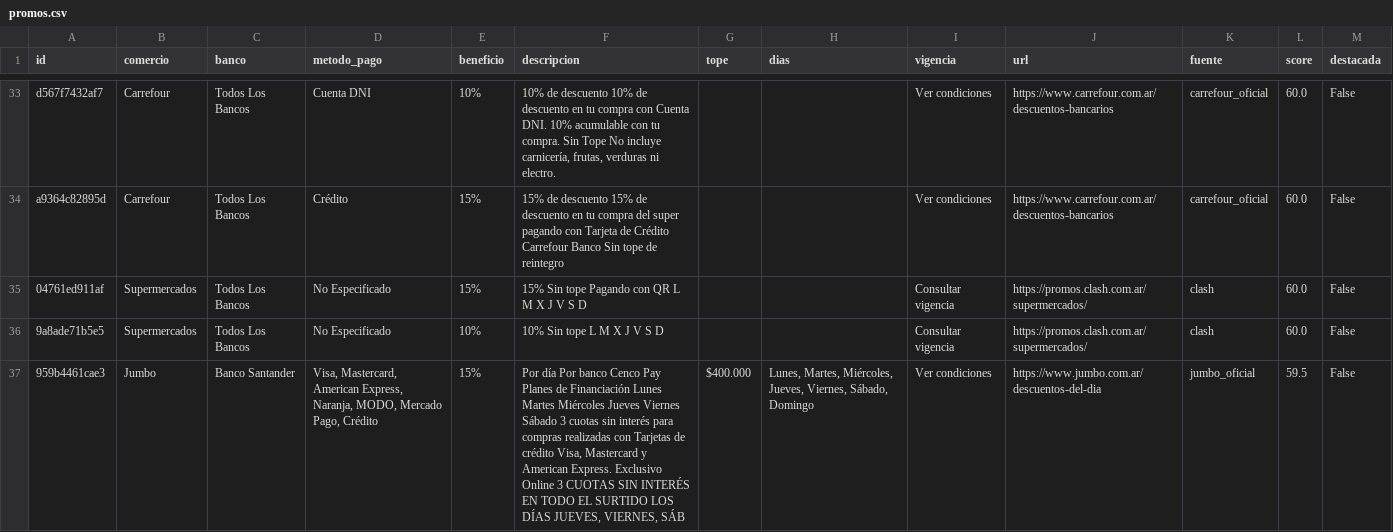
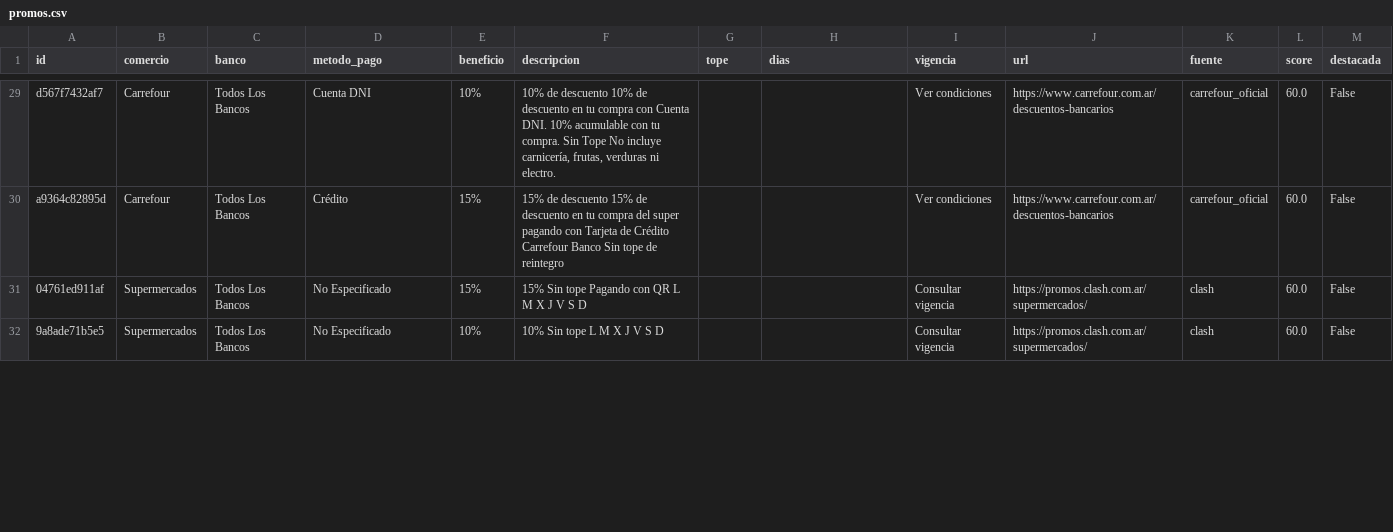
Before and after one commit to paprikacc/promos-argentina, a CSV file: data/promos.csv, drawn as a sheet; only a part is shown, gaps mark what is left out; removed rows and columns are numbered as before the commit, all else as after; the diff covers the shown part only; the diff names each change by its address in the sheet, - before the commit and + after, or states it on an @@ line.

```diff
--- a/data/promos.csv
+++ b/data/promos.csv
-row 37: 959b4461cae3 | Jumbo | Banco Santander | Visa, Mastercard, American Express, Naranja, MODO, Mercado Pago, Crédito | 15% | Por día Por banco Cenco Pay Planes de Financiación Lunes Martes Miércoles Jueves Viernes Sábado 3 cuotas sin interés para compras realizadas con Tarjetas de crédito Visa, Mastercard y American Express. Exclusivo Online 3 CUOTAS SIN INTERÉS EN TODO EL SURTIDO LOS DÍAS JUEVES, VIERNES, SÁB | $400.000 | Lunes, Martes, Miércoles, Jueves, Viernes, Sábado, Domingo | Ver condiciones | https://www.jumbo.com.ar/descuentos-del-dia | jumbo_oficial | 59.5 | False
```
Also changed, not shown: 4 added rows, 7 removed rows and 22 edited cells elsewhere in this file, 6 other files.
